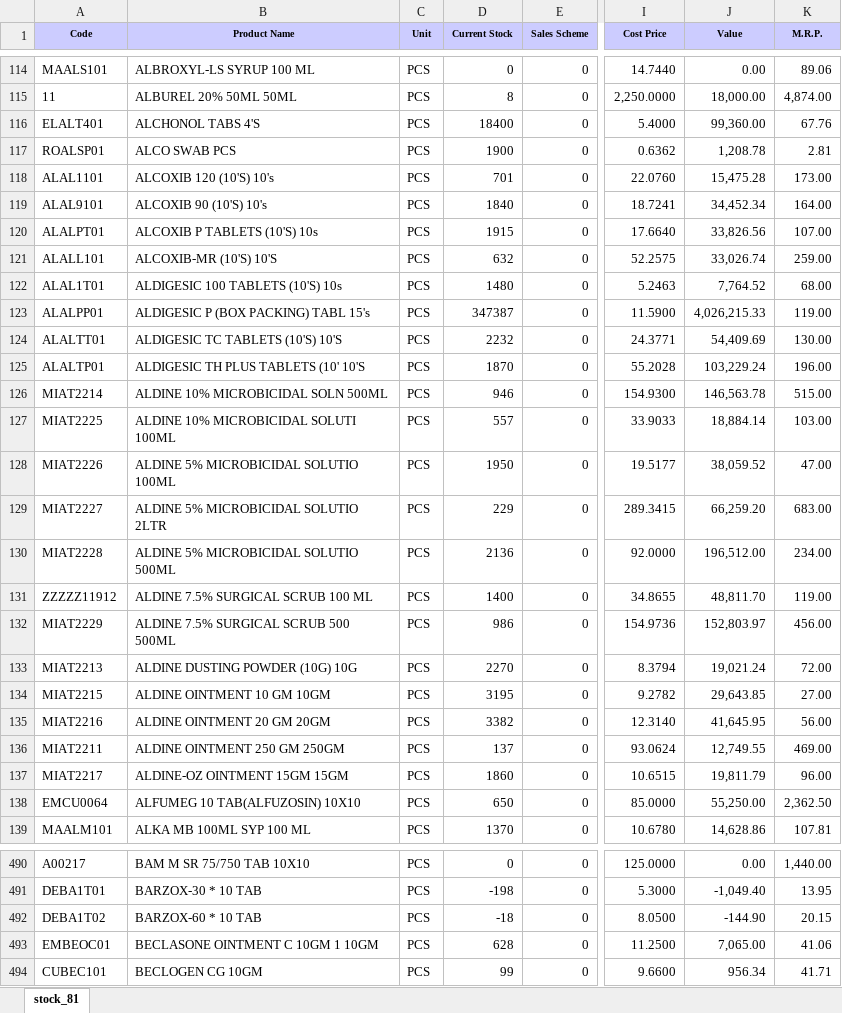
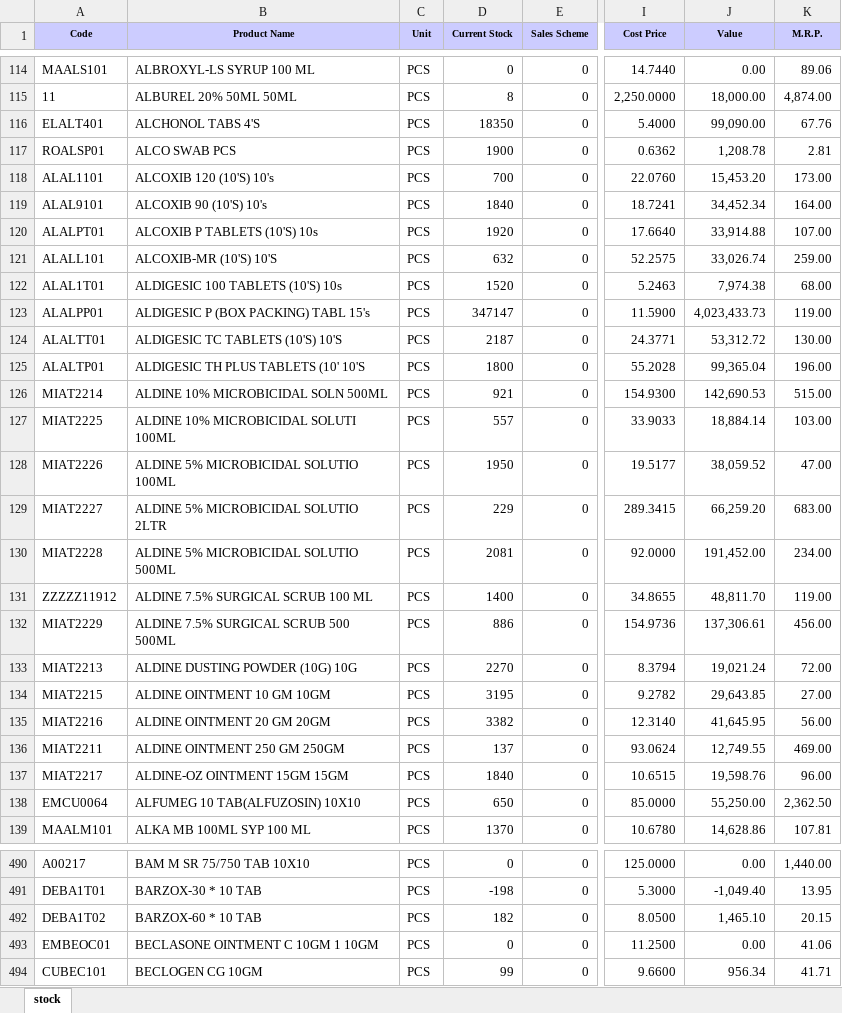
Before and after one commit to ishwarpharma/ishwarone, an Excel workbook: stock.xlsx, sheet stock, drawn as a sheet; only a part is shown, gaps mark what is left out; values as stored, in another font and other column widths than the file's, no borders; the diff covers the shown part only; the diff names each change by its address in the sheet, - before the commit and + after, or states it on an @@ line.

```diff
--- a/stock.xlsx (sheet stock)
+++ b/stock.xlsx (sheet stock)
-sheet tab: stock_81
+sheet tab: stock
-D116 (Current Stock): 18400
+D116 (Current Stock): 18350
-J116 (Value): 99,360.00
+J116 (Value): 99,090.00
-D118 (Current Stock): 701
+D118 (Current Stock): 700
-J118 (Value): 15,475.28
+J118 (Value): 15,453.20
-D120 (Current Stock): 1915
+D120 (Current Stock): 1920
-J120 (Value): 33,826.56
+J120 (Value): 33,914.88
-D122 (Current Stock): 1480
+D122 (Current Stock): 1520
-J122 (Value): 7,764.52
+J122 (Value): 7,974.38
-D123 (Current Stock): 347387
+D123 (Current Stock): 347147
-J123 (Value): 4,026,215.33
+J123 (Value): 4,023,433.73
-D124 (Current Stock): 2232
+D124 (Current Stock): 2187
-J124 (Value): 54,409.69
+J124 (Value): 53,312.72
-D125 (Current Stock): 1870
+D125 (Current Stock): 1800
-J125 (Value): 103,229.24
+J125 (Value): 99,365.04
-D126 (Current Stock): 946
+D126 (Current Stock): 921
-J126 (Value): 146,563.78
+J126 (Value): 142,690.53
-D130 (Current Stock): 2136
+D130 (Current Stock): 2081
-J130 (Value): 196,512.00
+J130 (Value): 191,452.00
-D132 (Current Stock): 986
+D132 (Current Stock): 886
-J132 (Value): 152,803.97
+J132 (Value): 137,306.61
-D137 (Current Stock): 1860
+D137 (Current Stock): 1840
-J137 (Value): 19,811.79
+J137 (Value): 19,598.76
-D492 (Current Stock): -18
+D492 (Current Stock): 182
-J492 (Value): -144.90
+J492 (Value): 1,465.10
-D493 (Current Stock): 628
+D493 (Current Stock): 0
-J493 (Value): 7,065.00
+J493 (Value): 0.00
```
Also changed, not shown: 2 added rows and 1021 edited cells elsewhere in this sheet.
